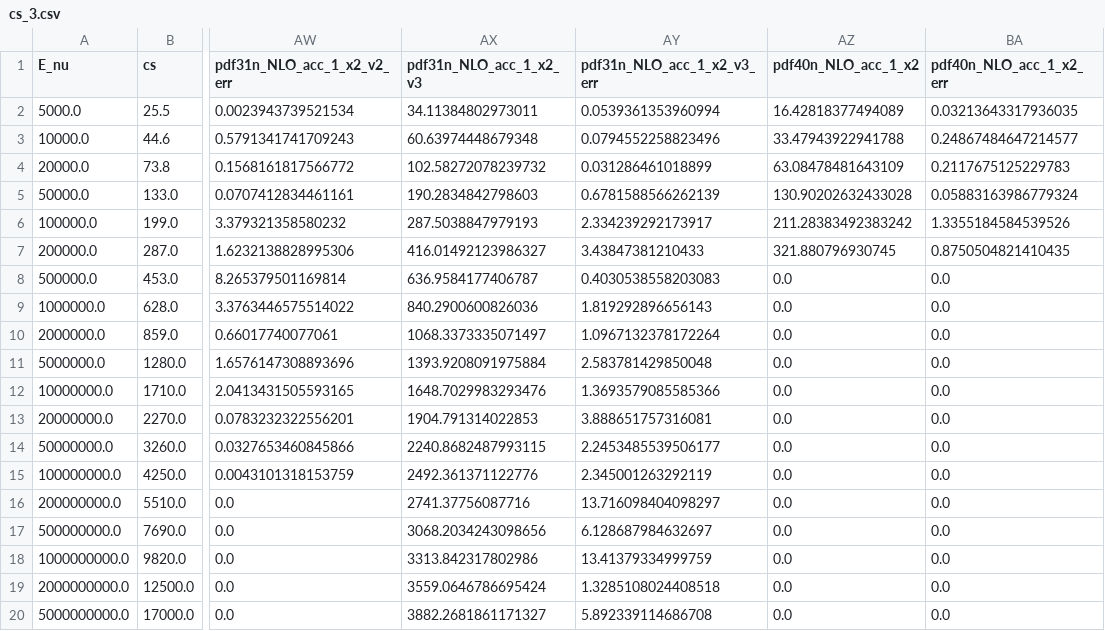
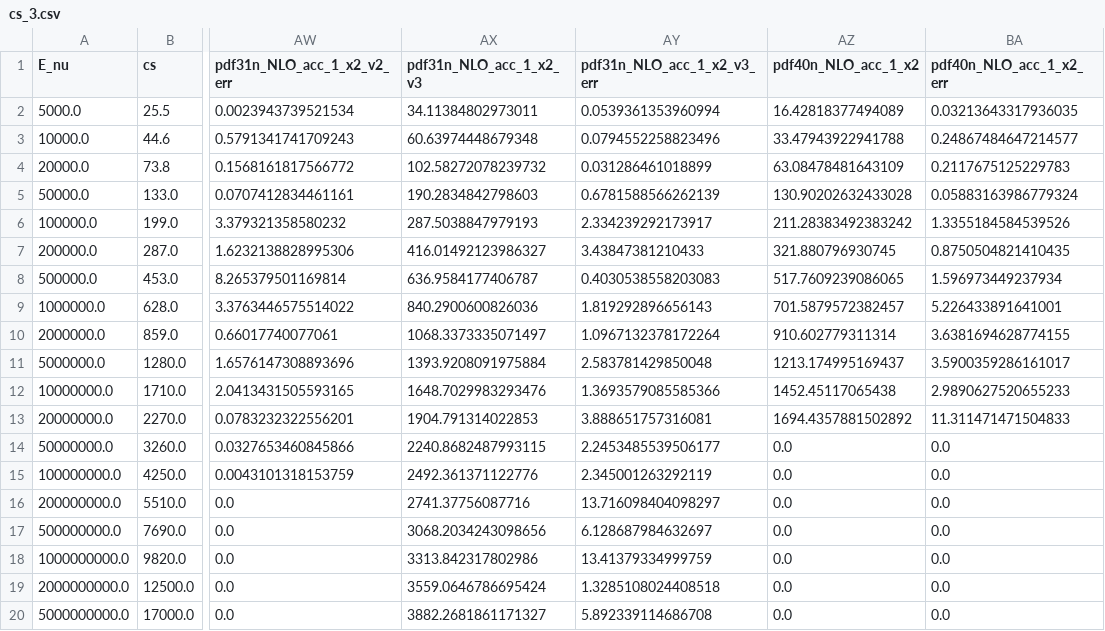
Before and after one commit to wouterprommel/thesis_nat, a CSV file: cs_3.csv, drawn as a sheet; only a part is shown, gaps mark what is left out; the diff names each change by its address in the sheet, - before the commit and + after, or states it on an @@ line.

Commit message:
pdf40 NLO results

```diff
--- a/cs_3.csv
+++ b/cs_3.csv
-AZ8 (pdf40n_NLO_acc_1_x2): 0.0
+AZ8 (pdf40n_NLO_acc_1_x2): 517.7609239086065
-BA8 (pdf40n_NLO_acc_1_x2_err): 0.0
+BA8 (pdf40n_NLO_acc_1_x2_err): 1.596973449237934
-AZ9 (pdf40n_NLO_acc_1_x2): 0.0
+AZ9 (pdf40n_NLO_acc_1_x2): 701.5879572382457
-BA9 (pdf40n_NLO_acc_1_x2_err): 0.0
+BA9 (pdf40n_NLO_acc_1_x2_err): 5.226433891641001
-AZ10 (pdf40n_NLO_acc_1_x2): 0.0
+AZ10 (pdf40n_NLO_acc_1_x2): 910.602779311314
-BA10 (pdf40n_NLO_acc_1_x2_err): 0.0
+BA10 (pdf40n_NLO_acc_1_x2_err): 3.6381694628774155
-AZ11 (pdf40n_NLO_acc_1_x2): 0.0
+AZ11 (pdf40n_NLO_acc_1_x2): 1213.174995169437
-BA11 (pdf40n_NLO_acc_1_x2_err): 0.0
+BA11 (pdf40n_NLO_acc_1_x2_err): 3.5900359286161017
-AZ12 (pdf40n_NLO_acc_1_x2): 0.0
+AZ12 (pdf40n_NLO_acc_1_x2): 1452.45117065438
-BA12 (pdf40n_NLO_acc_1_x2_err): 0.0
+BA12 (pdf40n_NLO_acc_1_x2_err): 2.9890627520655233
-AZ13 (pdf40n_NLO_acc_1_x2): 0.0
+AZ13 (pdf40n_NLO_acc_1_x2): 1694.4357881502892
-BA13 (pdf40n_NLO_acc_1_x2_err): 0.0
+BA13 (pdf40n_NLO_acc_1_x2_err): 11.311471471504833
```
